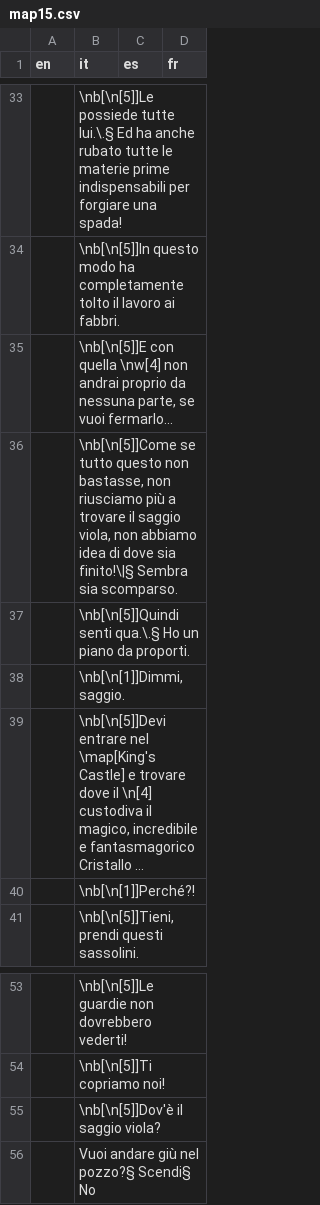
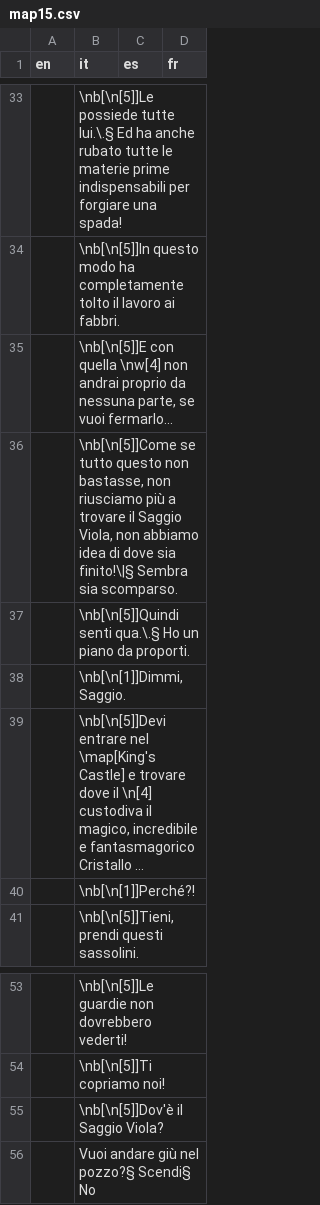
Before and after one commit to stesproject/Locale-oh2, a CSV file: map15.csv, drawn as a sheet; only a part is shown, gaps mark what is left out; long unchanged cells end in …; the diff names each change by its address in the sheet, - before the commit and + after, or states it on an @@ line.

```diff
--- a/map15.csv
+++ b/map15.csv
-B36 (it): …trovare il saggio viola, non abbiamo…
+B36 (it): …trovare il Saggio Viola, non abbiamo…
-B38 (it): \nb[\n[1]]Dimmi, saggio.
+B38 (it): \nb[\n[1]]Dimmi, Saggio.
-B55 (it): \nb[\n[5]]Dov'è il saggio viola?
+B55 (it): \nb[\n[5]]Dov'è il Saggio Viola?
```
Also changed, not shown: map112.csv, map113.csv, 1 other file.
